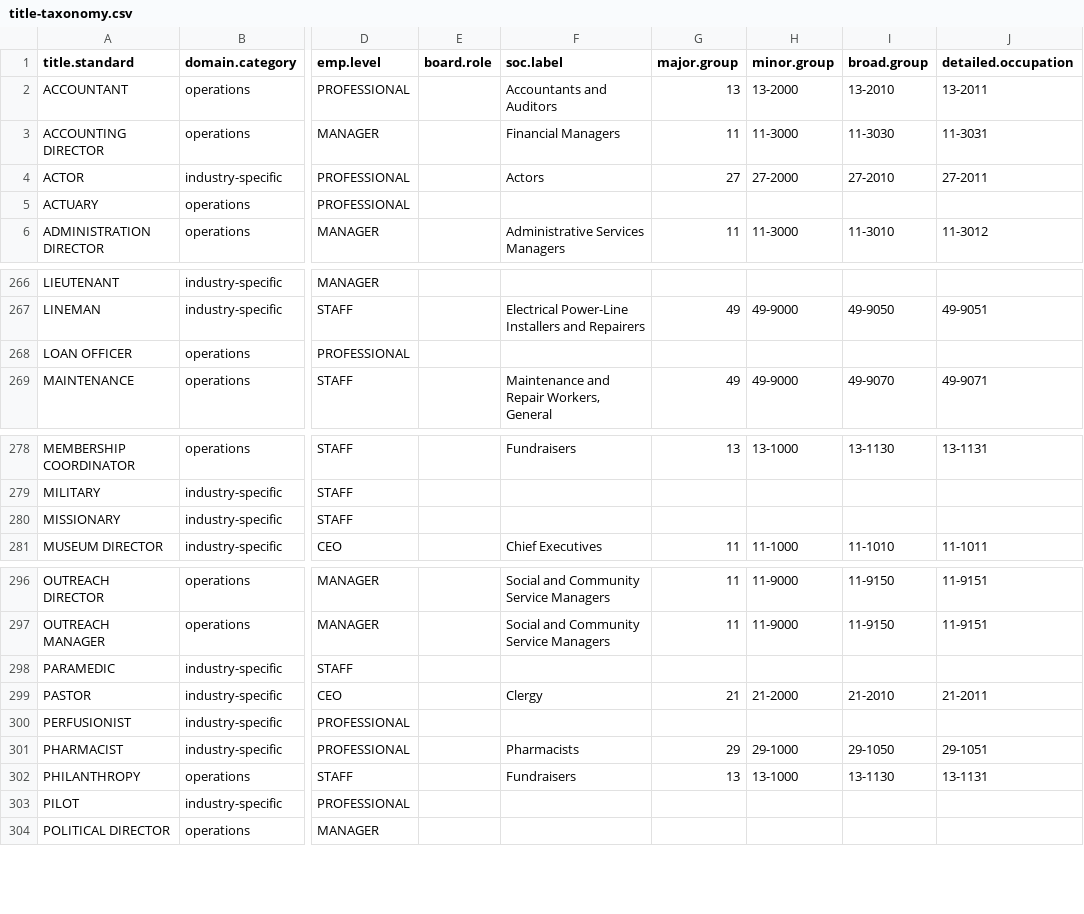
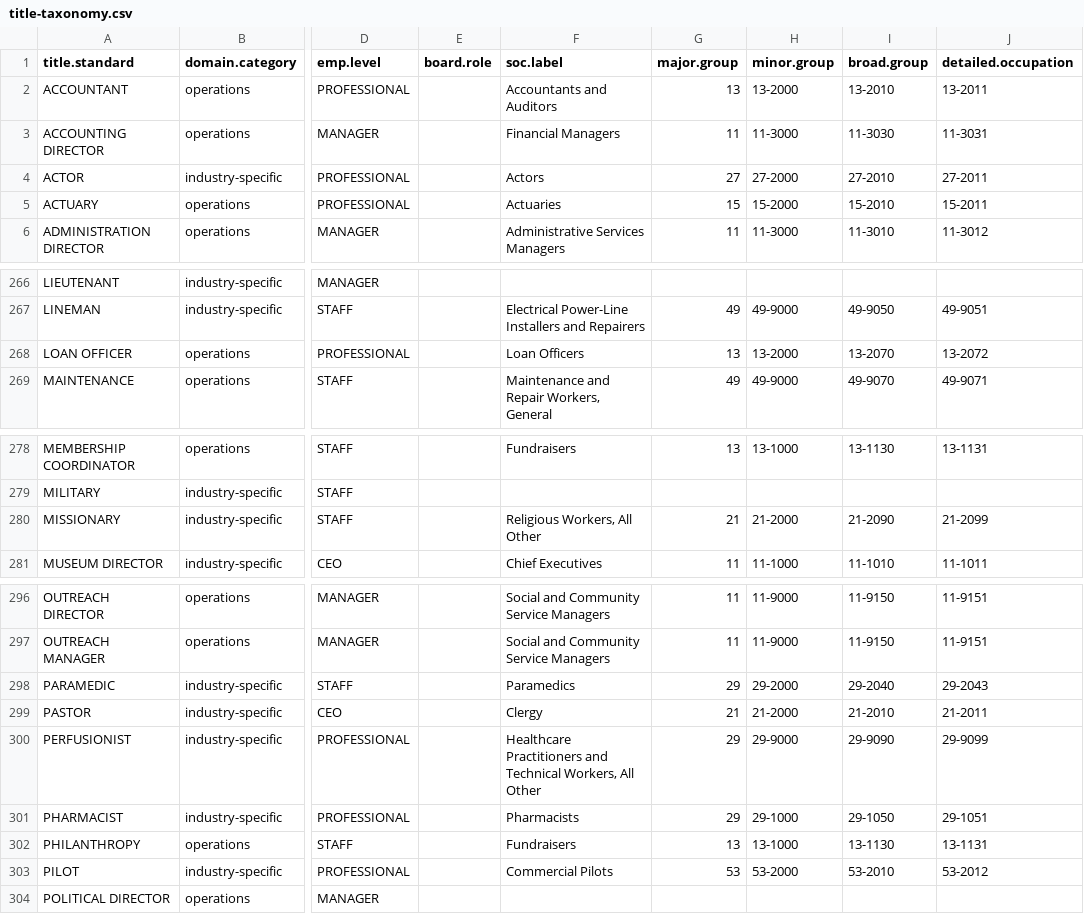
Before and after one commit to Nonprofit-Open-Data-Collective/titleclassifier, a CSV file: data-raw/crosswalks/title-taxonomy.csv, drawn as a sheet; only a part is shown, gaps mark what is left out; the diff names each change by its address in the sheet, - before the commit and + after, or states it on an @@ line.

```diff
--- a/data-raw/crosswalks/title-taxonomy.csv
+++ b/data-raw/crosswalks/title-taxonomy.csv
-F5 (soc.label): (empty)
+F5 (soc.label): Actuaries
-G5 (major.group): (empty)
+G5 (major.group): 15
-H5 (minor.group): (empty)
+H5 (minor.group): 15-2000
-I5 (broad.group): (empty)
+I5 (broad.group): 15-2010
-J5 (detailed.occupation): (empty)
+J5 (detailed.occupation): 15-2011
-F268 (soc.label): (empty)
+F268 (soc.label): Loan Officers
-G268 (major.group): (empty)
+G268 (major.group): 13
-H268 (minor.group): (empty)
+H268 (minor.group): 13-2000
-I268 (broad.group): (empty)
+I268 (broad.group): 13-2070
-J268 (detailed.occupation): (empty)
+J268 (detailed.occupation): 13-2072
-F280 (soc.label): (empty)
+F280 (soc.label): Religious Workers, All Other
-G280 (major.group): (empty)
+G280 (major.group): 21
-H280 (minor.group): (empty)
+H280 (minor.group): 21-2000
-I280 (broad.group): (empty)
+I280 (broad.group): 21-2090
-J280 (detailed.occupation): (empty)
+J280 (detailed.occupation): 21-2099
-F298 (soc.label): (empty)
+F298 (soc.label): Paramedics
-G298 (major.group): (empty)
+G298 (major.group): 29
-H298 (minor.group): (empty)
+H298 (minor.group): 29-2000
-I298 (broad.group): (empty)
+I298 (broad.group): 29-2040
-J298 (detailed.occupation): (empty)
+J298 (detailed.occupation): 29-2043
-F300 (soc.label): (empty)
+F300 (soc.label): Healthcare Practitioners and Technical Workers, All Other
-G300 (major.group): (empty)
+G300 (major.group): 29
-H300 (minor.group): (empty)
+H300 (minor.group): 29-9000
-I300 (broad.group): (empty)
+I300 (broad.group): 29-9090
-J300 (detailed.occupation): (empty)
+J300 (detailed.occupation): 29-9099
-F303 (soc.label): (empty)
+F303 (soc.label): Commercial Pilots
-G303 (major.group): (empty)
+G303 (major.group): 53
-H303 (minor.group): (empty)
+H303 (minor.group): 53-2000
-I303 (broad.group): (empty)
+I303 (broad.group): 53-2010
-J303 (detailed.occupation): (empty)
+J303 (detailed.occupation): 53-2012
```
Also changed, not shown: data-raw/crosswalks/soc-codes-log.csv, 2 other files.
